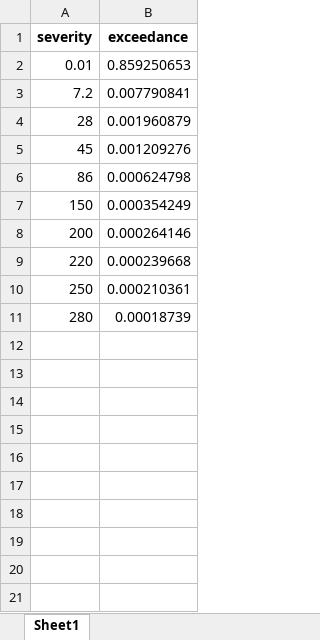
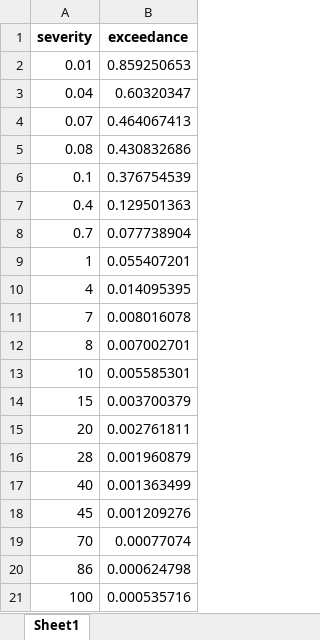
Before and after one commit to DevInnovationLab/pandemic_model_public, an Excel workbook: pandemic-loss-modeling/exceedance_results/bernstein_outlier.xlsx, sheet Sheet1, drawn as a sheet; only a part is shown; the shorter side is filled out with more unchanged rows; values as stored, in another font and other column widths than the file's, no borders; removed rows and columns are numbered as before the commit, all else as after; the diff covers the shown part only; the diff names each change by its address in the sheet, - before the commit and + after, or states it on an @@ line.

```diff
--- a/pandemic-loss-modeling/exceedance_results/bernstein_outlier.xlsx (sheet Sheet1)
+++ b/pandemic-loss-modeling/exceedance_results/bernstein_outlier.xlsx (sheet Sheet1)
-row 3: 7.2 | 0.007790841
+row 3: 0.04 | 0.60320347
+row 4: 0.07 | 0.464067413
+row 5: 0.08 | 0.430832686
+row 6: 0.1 | 0.376754539
+row 7: 0.4 | 0.129501363
+row 8: 0.7 | 0.077738904
+row 9: 1 | 0.055407201
+row 10: 4 | 0.014095395
+row 11: 7 | 0.008016078
+row 12: 8 | 0.007002701
+row 13: 10 | 0.005585301
+row 14: 15 | 0.003700379
+row 15: 20 | 0.002761811
+row 17: 40 | 0.001363499
+row 19: 70 | 0.00077074
+row 21: 100 | 0.000535716
```
Also changed, not shown: 7 added rows elsewhere in this sheet, pandemic-loss-modeling/exceedance_results/bernstein_1600.xlsx, pandemic-loss-modeling/exceedance_results/empirical_1600.xlsx, 15 other files.
